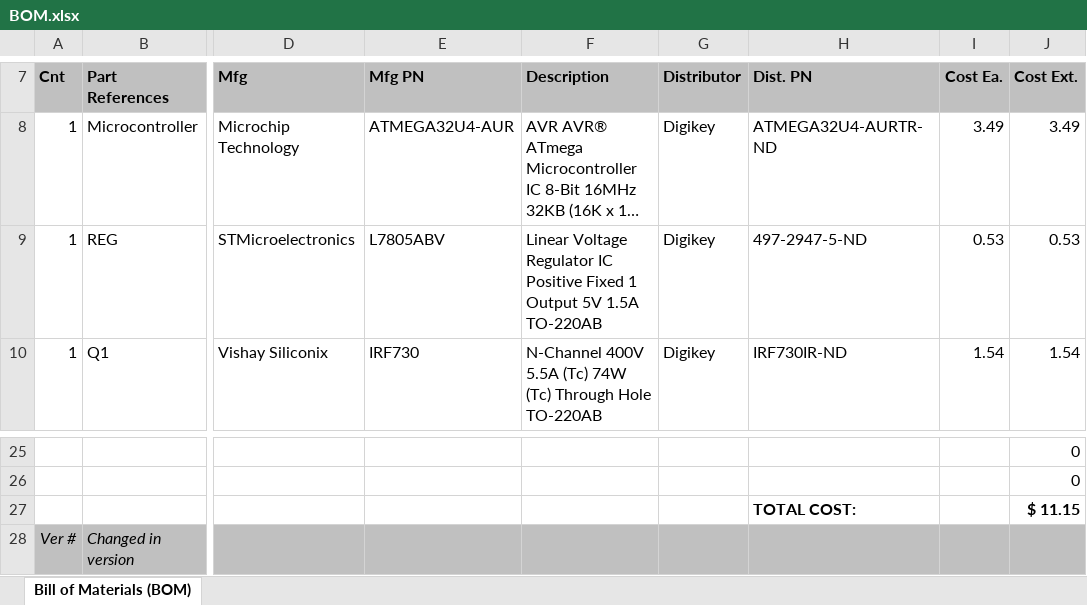
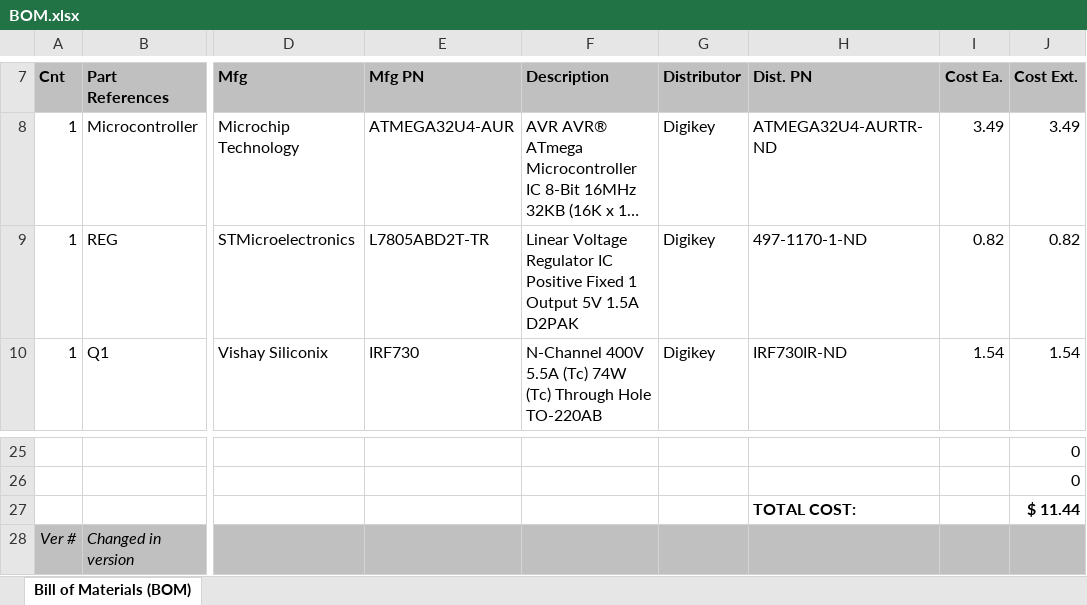
Before and after one commit to jp32/ece411-pdx, an Excel workbook: documents/BOM.xlsx, sheet Bill of Materials (BOM), drawn as a sheet; only a part is shown, gaps mark what is left out; long unchanged cells end in …; values as stored, in another font and other column widths than the file's, no borders; the diff names each change by its address in the sheet, - before the commit and + after, or states it on an @@ line.

Commit message:
Added d2pak for linear reg

```diff
--- a/documents/BOM.xlsx (sheet Bill of Materials (BOM))
+++ b/documents/BOM.xlsx (sheet Bill of Materials (BOM))
-E9 (Mfg PN): L7805ABV
+E9 (Mfg PN): L7805ABD2T-TR
-F9 (Description): …5V 1.5A TO-220AB
+F9 (Description): …5V 1.5A D2PAK
-H9 (Dist. PN): 497-2947-5-ND
+H9 (Dist. PN): 497-1170-1-ND
-I9 (Cost Ea.): 0.53
+I9 (Cost Ea.): 0.82
-J9 (Cost Ext.): 0.53
+J9 (Cost Ext.): 0.82
-J27 (Cost Ext.): $ 11.15
+J27 (Cost Ext.): $ 11.44
```
